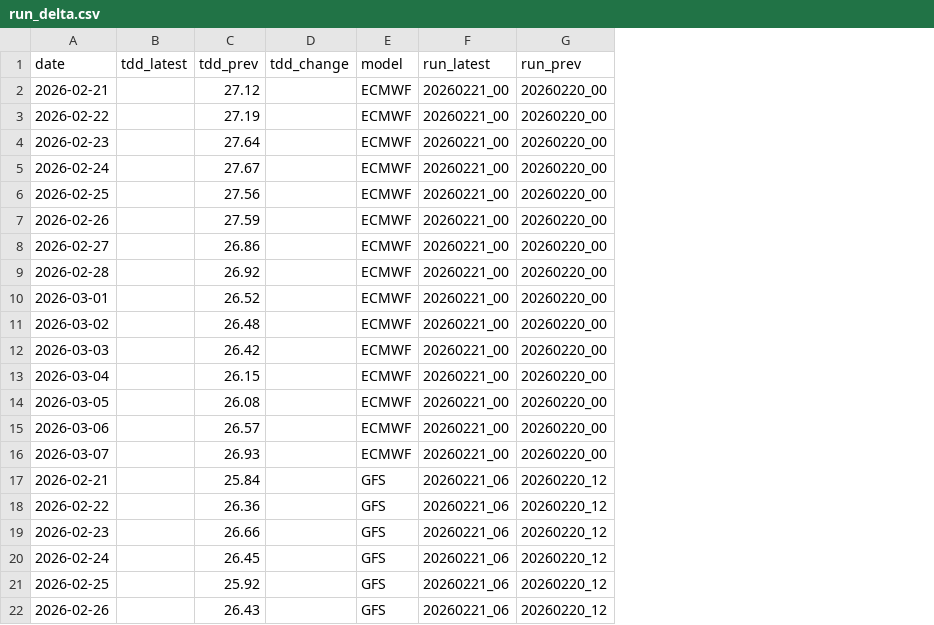
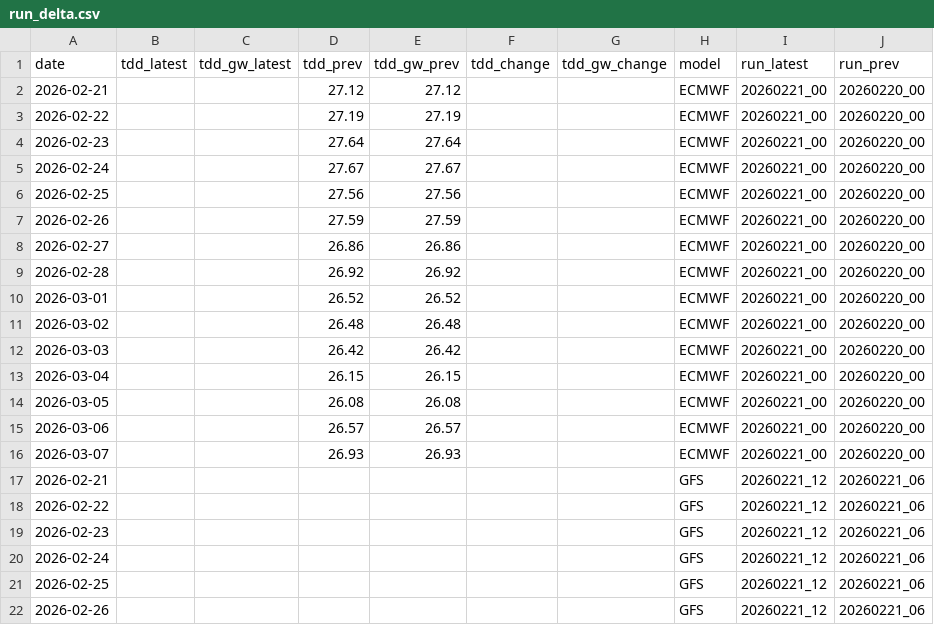
Before and after one commit to yieldchaser/weather-dd-tracker, a CSV file: outputs/run_delta.csv, drawn as a sheet; addresses are those after the commit; the diff names each change by its address in the sheet, - before the commit and + after, or states it on an @@ line.

```diff
--- a/outputs/run_delta.csv
+++ b/outputs/run_delta.csv
+column C (tdd_gw_latest), empty
+column E (tdd_gw_prev), rows 2-16: 27.12 | 27.19 | 27.64 | 27.67 | 27.56 | 27.59 | 26.86 | 26.92 | 26.52 | 26.48 | 26.42 | 26.15 | 26.08 | 26.57 | 26.93
+column G (tdd_gw_change), empty
-D17 (tdd_prev): 25.84
+D17 (tdd_prev): (empty)
-I17:I22 (run_latest): 20260221_06
+I17:I22 (run_latest): 20260221_12
-J17:J22 (run_prev): 20260220_12
+J17:J22 (run_prev): 20260221_06
-D18 (tdd_prev): 26.36
+D18 (tdd_prev): (empty)
-D19 (tdd_prev): 26.66
+D19 (tdd_prev): (empty)
-D20 (tdd_prev): 26.45
+D20 (tdd_prev): (empty)
-D21 (tdd_prev): 25.92
+D21 (tdd_prev): (empty)
-D22 (tdd_prev): 26.43
+D22 (tdd_prev): (empty)
```
Also changed, not shown: outputs/run_change.csv, outputs/tdd_master.csv, 2 other files.
